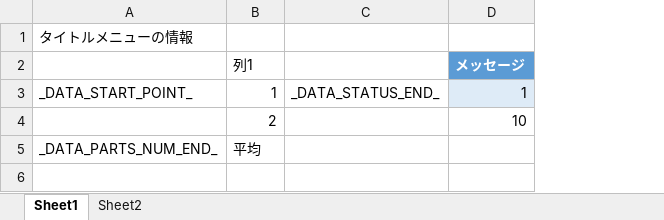
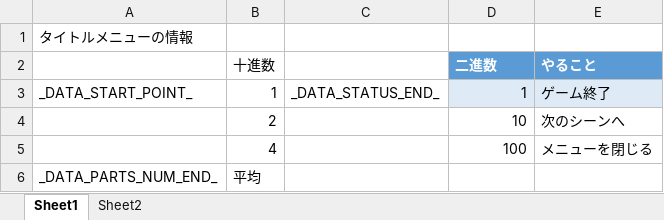
Before and after one commit to Tone2387/ShiningRoadProject, an Excel workbook: ShiningRoadProject/Data/FileData/Tahara/TitleMenuInformation.xlsm, sheet Sheet1, drawn as a sheet; values as stored, in another font and other column widths than the file's, no borders; charts and pictures and table styles not drawn; removed rows and columns are numbered as before the commit, all else as after; the diff names each change by its address in the sheet, - before the commit and + after, or states it on an @@ line.

```diff
--- a/ShiningRoadProject/Data/FileData/Tahara/TitleMenuInformation.xlsm (sheet Sheet1)
+++ b/ShiningRoadProject/Data/FileData/Tahara/TitleMenuInformation.xlsm (sheet Sheet1)
+column E, rows 3-4: ゲーム終了 | 次のシーンへ
-row 2:  | 列1 |  | メッセージ
+row 2:  | 十進数 |  | 二進数 | やること
+row 5:  | 4 |  | 100 | メニューを閉じる
```
Also changed, not shown: charts or pictures, ShiningRoadProject/Data/Font/Text/TextTitle.xlsm, 17 other files.
